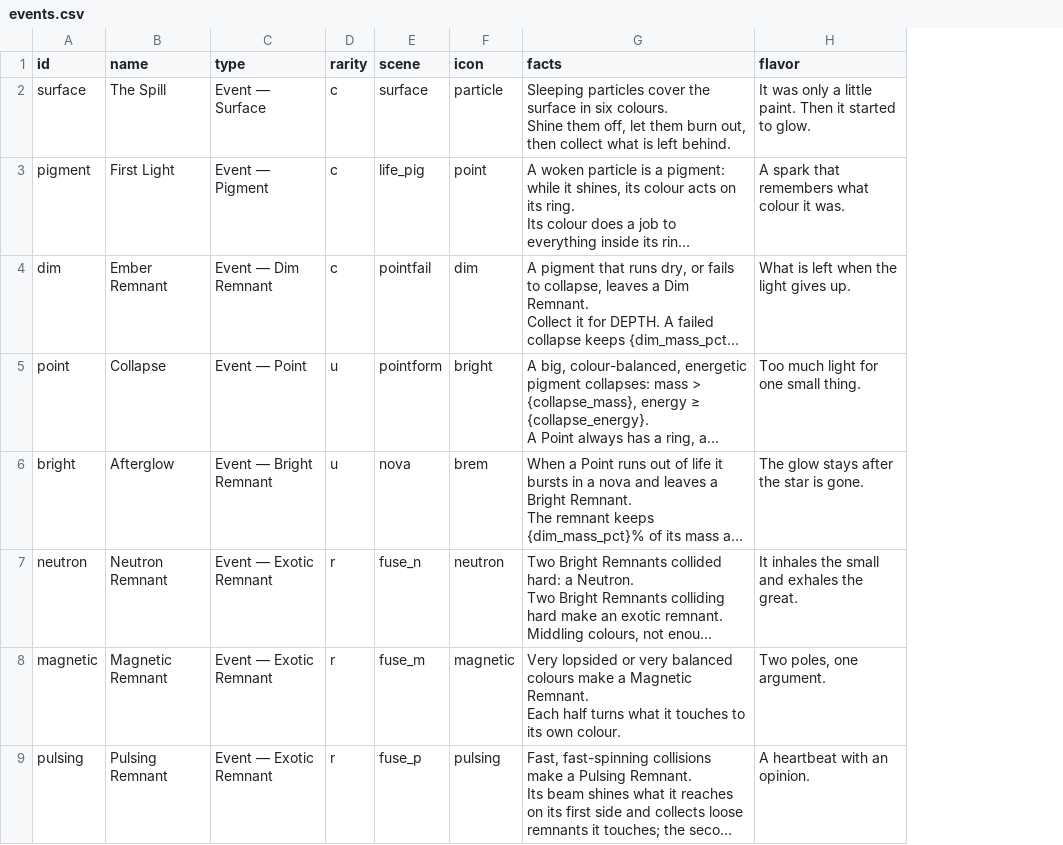
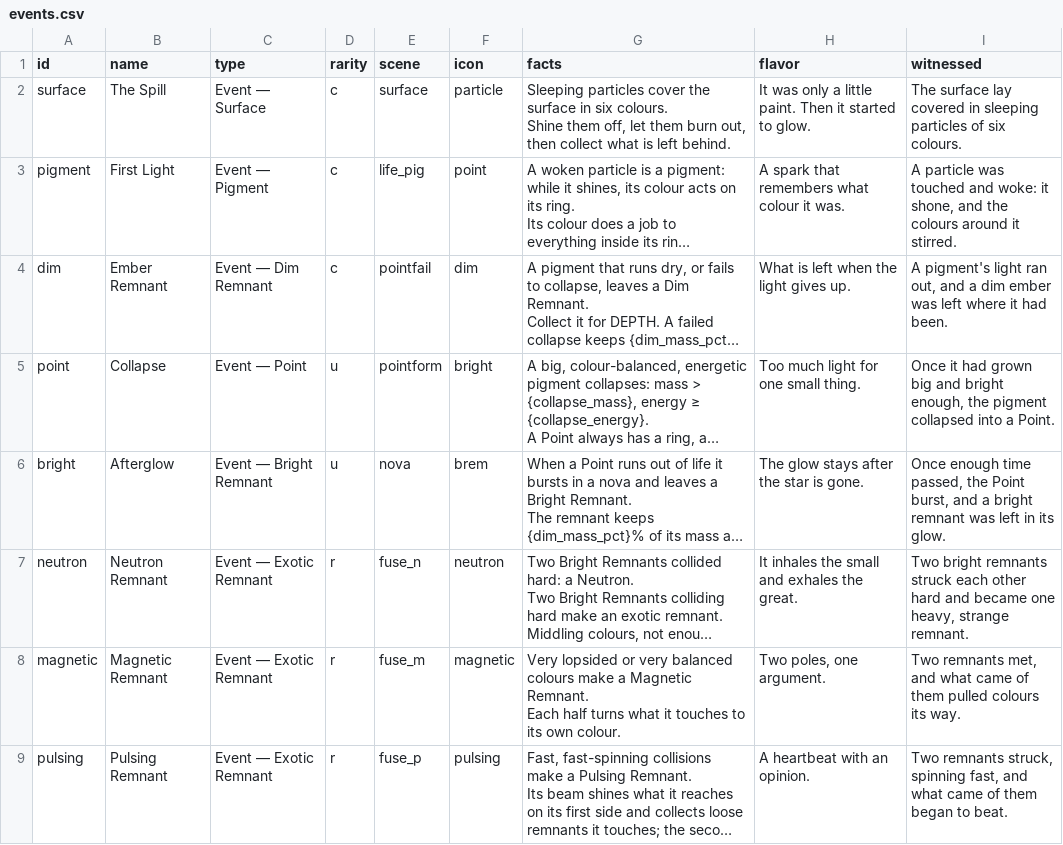
Before and after one commit to jamesmhoag/infinitelight, a CSV file: content/events.csv, drawn as a sheet; only a part is shown; long unchanged cells end in …; the diff names each change by its address in the sheet, - before the commit and + after, or states it on an @@ line.

```diff
--- a/content/events.csv
+++ b/content/events.csv
+column I (witnessed), rows 2-9: The surface lay covered in sleeping particles of six colours. | A particle was touched and woke: it shone, and the colours around it stirred. | A pigment's light ran out, and a dim ember was left where it had been. | Once it had grown big and bright enough, the pigment collapsed into a Point. | Once enough time passed, the Point burst, and a bright remnant was left in its glow. | Two bright remnants struck each other hard and became one heavy, strange remnant. | Two remnants met, and what came of them pulled colours its way. | Two remnants struck, spinning fast, and what came of them began to beat.
```
Also changed, not shown: content/tuners.csv, 2 other files.
